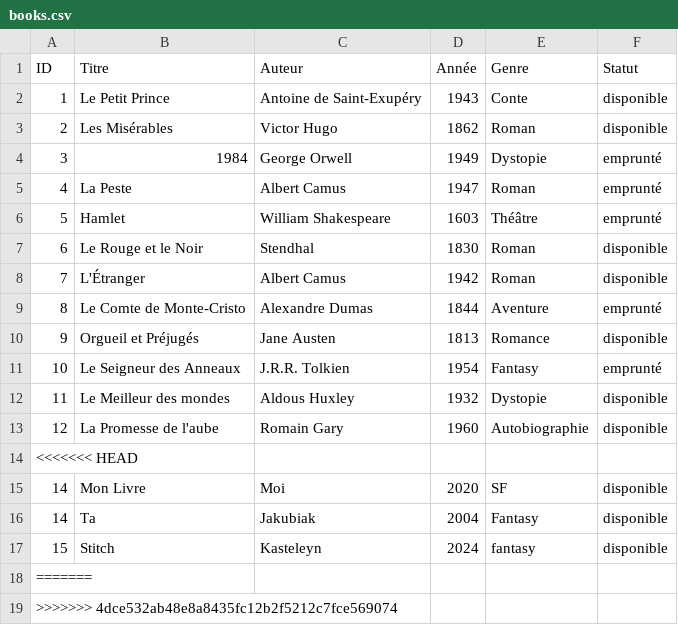
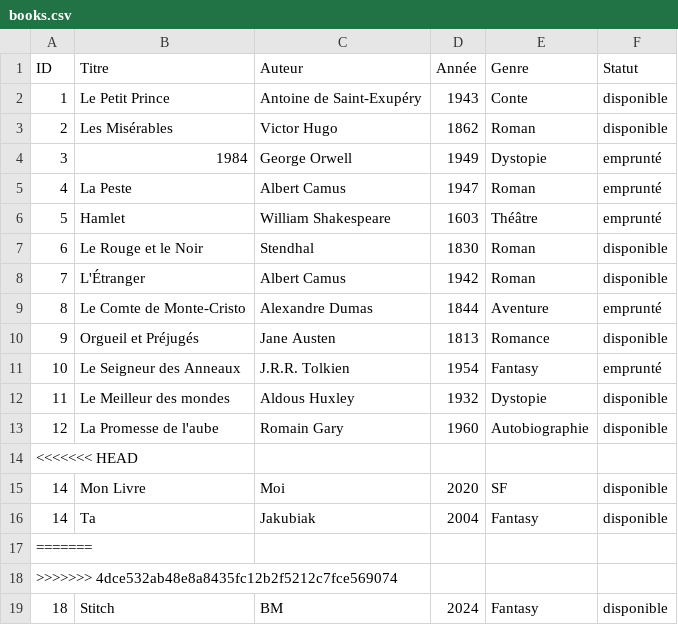
Before and after one commit to TheThe1815/SAE_SHELL, a CSV file: books.csv, drawn as a sheet.

```diff
--- a/books.csv
+++ b/books.csv
@@ -16,4 +16,4 @@ ID,Titre,Auteur,Année,Genre,Statut
 14,Ta,Jakubiak,2004,Fantasy,disponible
-15,Stitch,Kasteleyn,2024,fantasy,disponible
 =======
 >>>>>>> 4dce532ab48e8a8435fc12b2f5212c7fce569074
+18,Stitch,BM,2024,Fantasy,disponible
```
Also changed, not shown: 1 other file.
